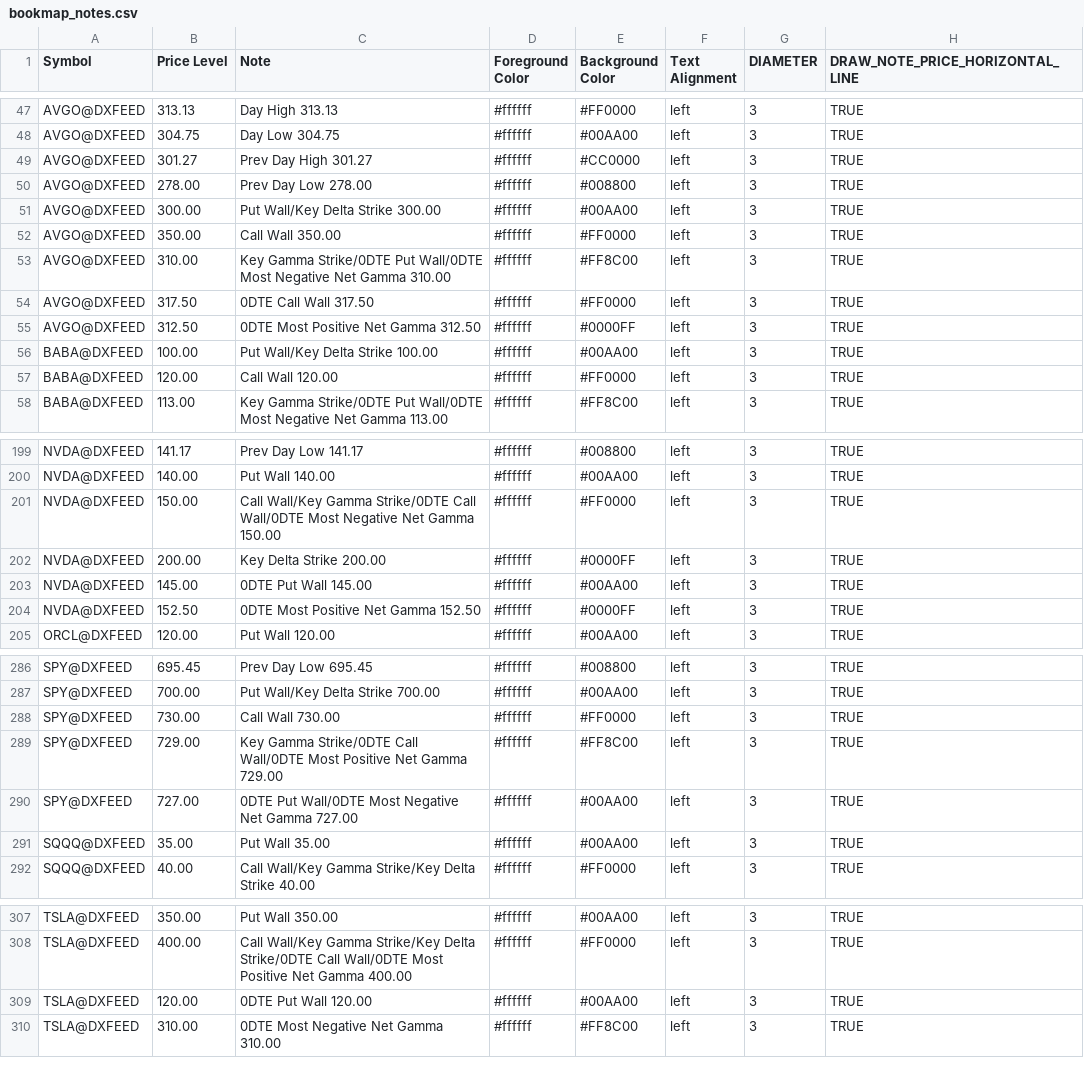
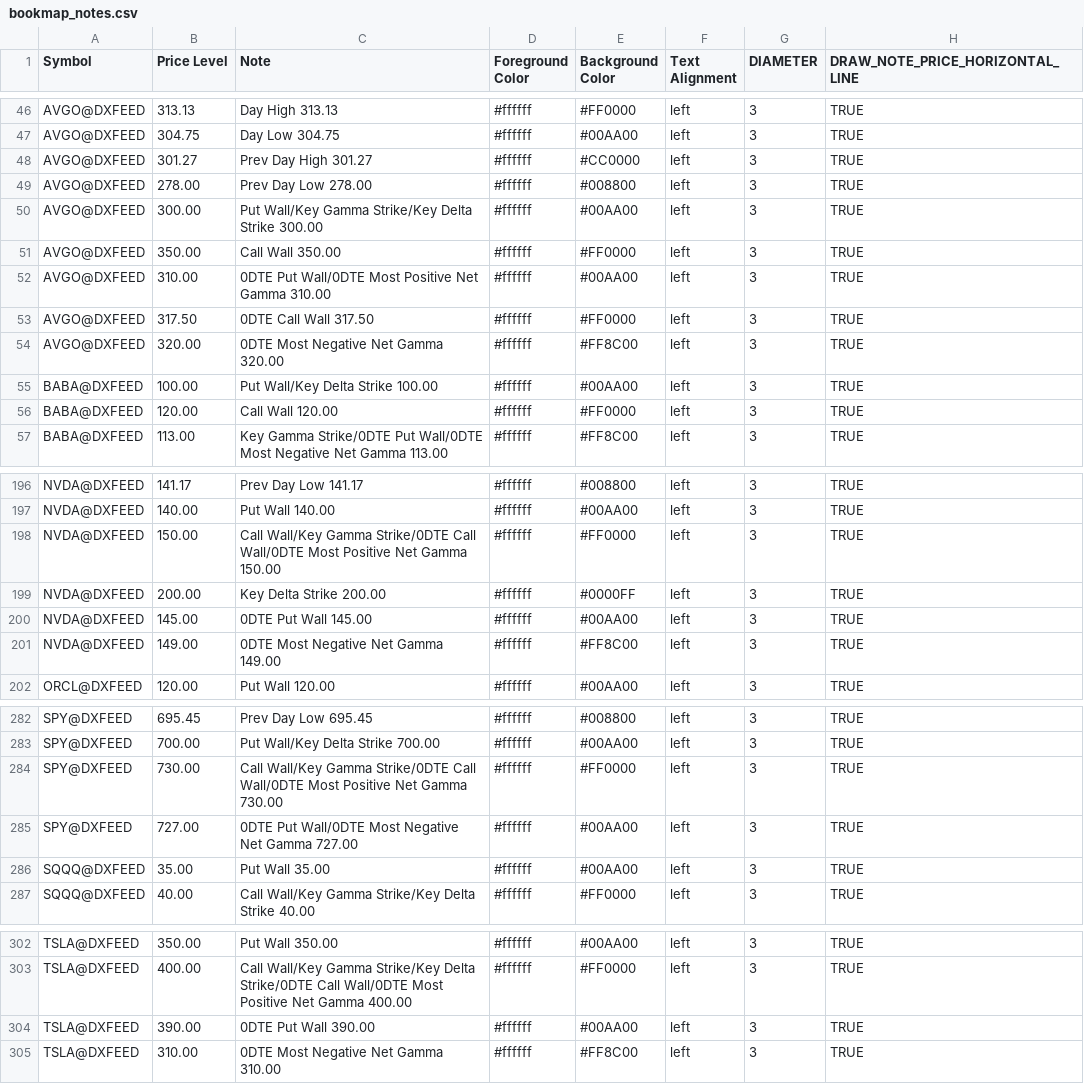
Before and after one commit to marciogmorales/toolbox, a CSV file: bookmap_notes.csv, drawn as a sheet; only a part is shown, gaps mark what is left out; the diff covers the shown part only.

Commit message:
chore: update bookmap notes (2026-11-27T19:48:30.280Z)

```diff
--- a/bookmap_notes.csv
+++ b/bookmap_notes.csv
@@ -50,7 +49,7 @@ AVGO@DXFEED,301.27,Prev Day High 301.27,#ffffff,#CC0000,left,3,TRUE
 AVGO@DXFEED,278.00,Prev Day Low 278.00,#ffffff,#008800,left,3,TRUE
-AVGO@DXFEED,300.00,Put Wall/Key Delta Strike 300.00,#ffffff,#00AA00,left,3,TRUE
+AVGO@DXFEED,300.00,Put Wall/Key Gamma Strike/Key Delta Strike 300.00,#ffffff,#00AA00,left,3,TRUE
 AVGO@DXFEED,350.00,Call Wall 350.00,#ffffff,#FF0000,left,3,TRUE
-AVGO@DXFEED,310.00,Key Gamma Strike/0DTE Put Wall/0DTE Most Negative Net Gamma 310.00,#ffffff,#FF8C00,left,3,TRUE
+AVGO@DXFEED,310.00,0DTE Put Wall/0DTE Most Positive Net Gamma 310.00,#ffffff,#00AA00,left,3,TRUE
 AVGO@DXFEED,317.50,0DTE Call Wall 317.50,#ffffff,#FF0000,left,3,TRUE
-AVGO@DXFEED,312.50,0DTE Most Positive Net Gamma 312.50,#ffffff,#0000FF,left,3,TRUE
+AVGO@DXFEED,320.00,0DTE Most Negative Net Gamma 320.00,#ffffff,#FF8C00,left,3,TRUE
 BABA@DXFEED,100.00,Put Wall/Key Delta Strike 100.00,#ffffff,#00AA00,left,3,TRUE
@@ -200,6 +197,6 @@ NVDA@DXFEED,141.17,Prev Day Low 141.17,#ffffff,#008800,left,3,TRUE
 NVDA@DXFEED,140.00,Put Wall 140.00,#ffffff,#00AA00,left,3,TRUE
-NVDA@DXFEED,150.00,Call Wall/Key Gamma Strike/0DTE Call Wall/0DTE Most Negative Net Gamma 150.00,#ffffff,#FF0000,left,3,TRUE
+NVDA@DXFEED,150.00,Call Wall/Key Gamma Strike/0DTE Call Wall/0DTE Most Positive Net Gamma 150.00,#ffffff,#FF0000,left,3,TRUE
 NVDA@DXFEED,200.00,Key Delta Strike 200.00,#ffffff,#0000FF,left,3,TRUE
 NVDA@DXFEED,145.00,0DTE Put Wall 145.00,#ffffff,#00AA00,left,3,TRUE
-NVDA@DXFEED,152.50,0DTE Most Positive Net Gamma 152.50,#ffffff,#0000FF,left,3,TRUE
+NVDA@DXFEED,149.00,0DTE Most Negative Net Gamma 149.00,#ffffff,#FF8C00,left,3,TRUE
 ORCL@DXFEED,120.00,Put Wall 120.00,#ffffff,#00AA00,left,3,TRUE
@@ -287,4 +283,3 @@ SPY@DXFEED,695.45,Prev Day Low 695.45,#ffffff,#008800,left,3,TRUE
 SPY@DXFEED,700.00,Put Wall/Key Delta Strike 700.00,#ffffff,#00AA00,left,3,TRUE
-SPY@DXFEED,730.00,Call Wall 730.00,#ffffff,#FF0000,left,3,TRUE
-SPY@DXFEED,729.00,Key Gamma Strike/0DTE Call Wall/0DTE Most Positive Net Gamma 729.00,#ffffff,#FF8C00,left,3,TRUE
+SPY@DXFEED,730.00,Call Wall/Key Gamma Strike/0DTE Call Wall/0DTE Most Positive Net Gamma 730.00,#ffffff,#FF0000,left,3,TRUE
 SPY@DXFEED,727.00,0DTE Put Wall/0DTE Most Negative Net Gamma 727.00,#ffffff,#00AA00,left,3,TRUE
@@ -308,3 +303,3 @@ TSLA@DXFEED,350.00,Put Wall 350.00,#ffffff,#00AA00,left,3,TRUE
 TSLA@DXFEED,400.00,Call Wall/Key Gamma Strike/Key Delta Strike/0DTE Call Wall/0DTE Most Positive Net Gamma 400.00,#ffffff,#FF0000,left,3,TRUE
-TSLA@DXFEED,120.00,0DTE Put Wall 120.00,#ffffff,#00AA00,left,3,TRUE
+TSLA@DXFEED,390.00,0DTE Put Wall 390.00,#ffffff,#00AA00,left,3,TRUE
 TSLA@DXFEED,310.00,0DTE Most Negative Net Gamma 310.00,#ffffff,#FF8C00,left,3,TRUE
```
Also changed, not shown: 4 removed rows and 12 edited cells elsewhere in this file.
